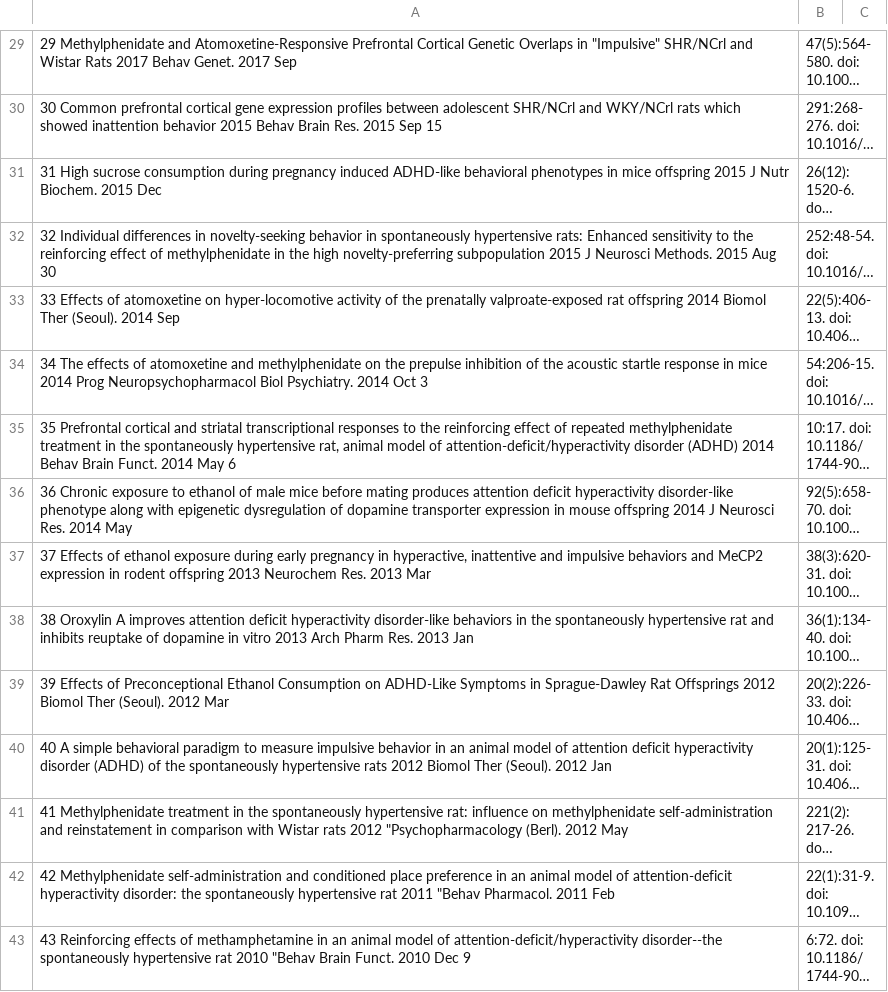
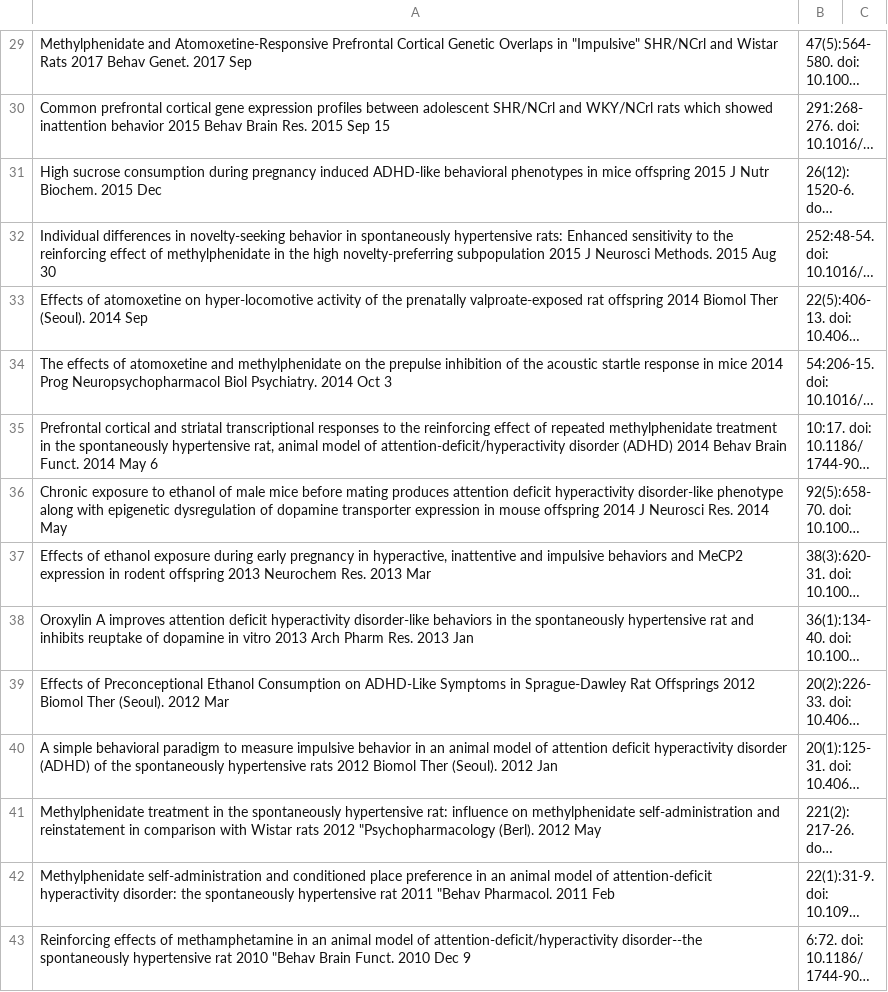
Before and after one commit to trineuro/homepage, a CSV file: contents/papers.csv, drawn as a sheet; only a part is shown, gaps mark what is left out; long unchanged cells end in …; the diff covers the shown part only; the diff names each change by its address in the sheet, - before the commit and + after, or states it on an @@ line.

Commit message:
papers fix

```diff
--- a/contents/papers.csv
+++ b/contents/papers.csv
-A29: 29 Methylphenidate and…
+A29: Methylphenidate and…
-A30: 30 Common prefrontal…
+A30: Common prefrontal…
-A31: 31 High sucrose…
+A31: High sucrose…
-A32: 32 Individual differences…
+A32: Individual differences…
-A33: 33 Effects of…
+A33: Effects of…
-A34: 34 The effects…
+A34: The effects…
-A35: 35 Prefrontal cortical…
+A35: Prefrontal cortical…
-A36: 36 Chronic exposure…
+A36: Chronic exposure…
-A37: 37 Effects of…
+A37: Effects of…
-A38: 38 Oroxylin A…
+A38: Oroxylin A…
-A39: 39 Effects of…
+A39: Effects of…
-A40: 40 A simple…
+A40: A simple…
-A41: 41 Methylphenidate treatment…
+A41: Methylphenidate treatment…
-A42: 42 Methylphenidate self-administration…
+A42: Methylphenidate self-administration…
-A43: 43 Reinforcing effects…
+A43: Reinforcing effects…
```
Also changed, not shown: 28 edited cells elsewhere in this file, 1 other file.
